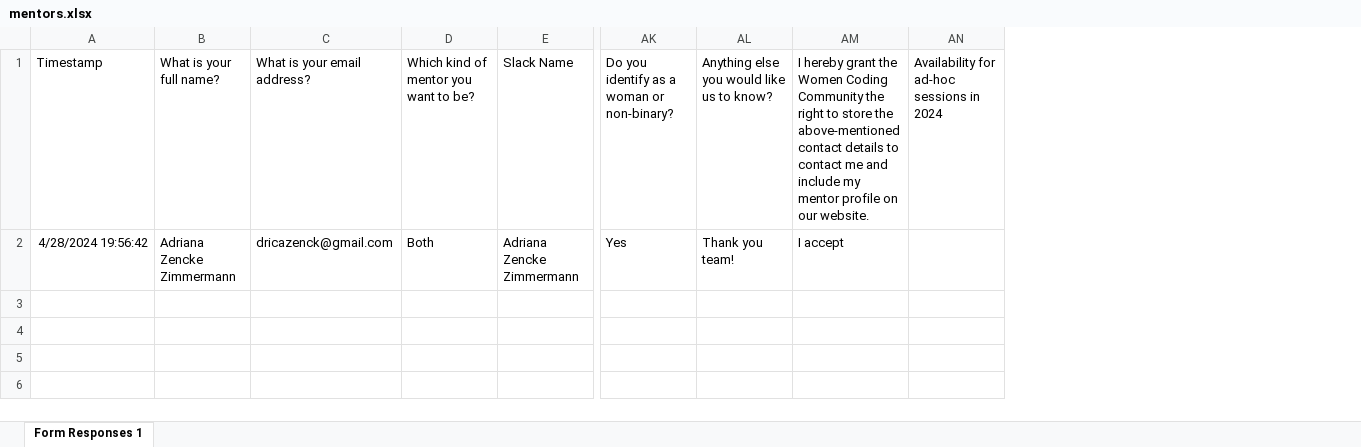
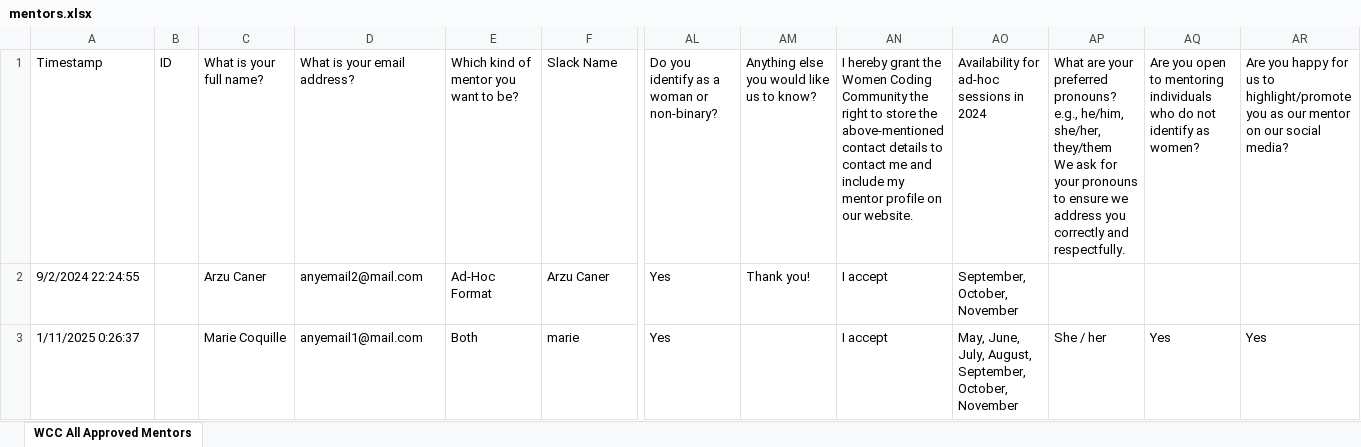
Before and after one commit to Women-Coding-Community/WomenCodingCommunity.github.io, an Excel workbook: tools/samples/mentors.xlsx, sheet WCC All Approved Mentors, drawn as a sheet; only a part is shown, gaps mark what is left out; values as stored, in another font and other column widths than the file's, no borders; removed rows and columns are numbered as before the commit, all else as after; rows hold the shown columns only; ↵ is a line break in a cell; the diff names each change by its address in the sheet, - before the commit and + after, or states it on an @@ line.

Commit message:
feat: Update mentor details in automation.py script
Update indexing of the fields that are accessing the current xlsx file (Mentor registration document)
Update sheet name from which mentors are read
Update sorting to suite the current need for long-term mentorship
Update of the fields that are preserved from the current mentors yml file in case the new yml is created from the xlsx doc (write option).

```diff
--- a/tools/samples/mentors.xlsx (sheet WCC All Approved Mentors)
+++ b/tools/samples/mentors.xlsx (sheet WCC All Approved Mentors)
-sheet tab: Form Responses 1
+sheet tab: WCC All Approved Mentors
+column B, row 1: ID
+column AP, row 1: What are your preferred pronouns? ↵ e.g., he/him, she/her, they/them ↵ We ask for your pronouns to ensure we address you correctly and respectfully.
+column AQ, row 1: Are you open to mentoring individuals who do not identify as women?
+column AR, row 1: Are you happy for us to highlight/promote you as our mentor on our social media?
-row 2: 4/28/2024 19:56:42 | Adriana Zencke Zimmermann | dricazenck@gmail.com | Both | Adriana Zencke Zimmermann | Yes | Thank you team! | I accept
+row 2: 9/2/2024 22:24:55 |  | Arzu Caner | anyemail2@mail.com | Ad-Hoc Format | Arzu Caner | Yes | Thank you! | I accept | September, October, November
+row 3: 1/11/2025 0:26:37 |  | Marie Coquille | anyemail1@mail.com | Both | marie | Yes |  | I accept | May, June, July, August, September, October, November | She / her | Yes | Yes
```
Also changed, not shown: 2 other files.
